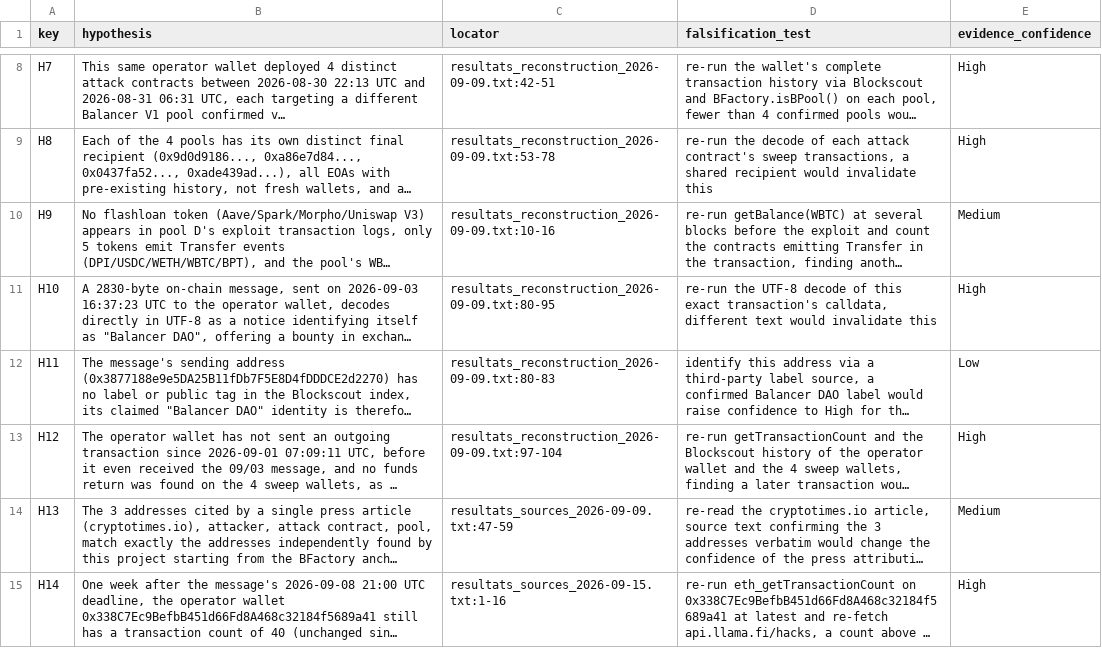
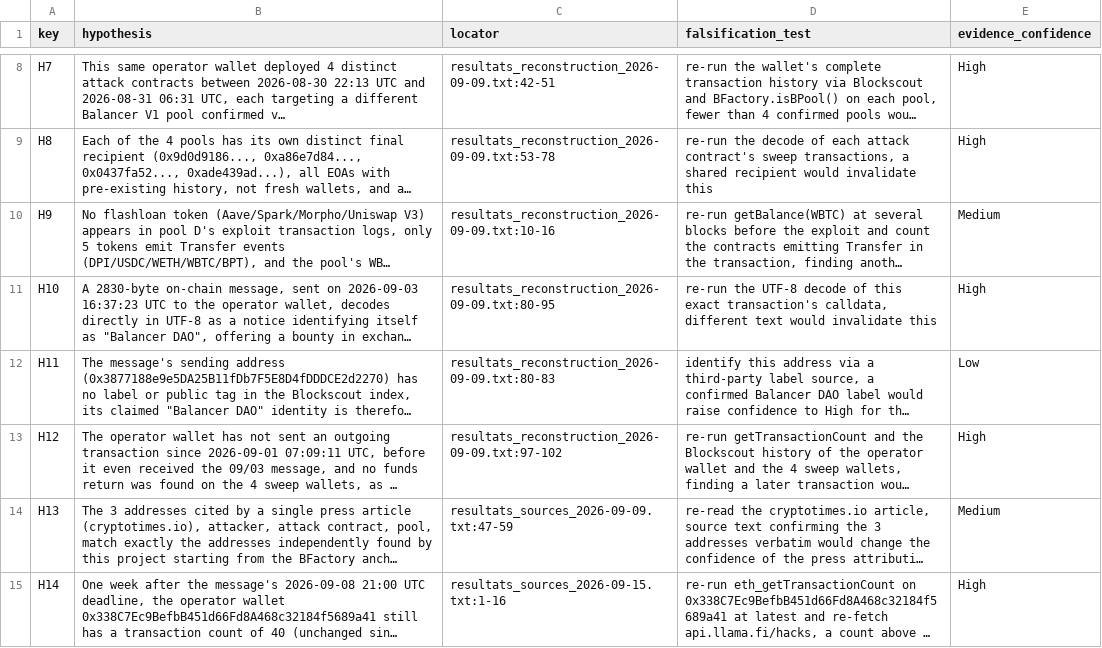
Before and after one commit to RealSpap/onchain-postmortems, a CSV file: balancer-v1-rounding/registre_hypotheses.csv, drawn as a sheet; only a part is shown, gaps mark what is left out; long unchanged cells end in …; the diff names each change by its address in the sheet, - before the commit and + after, or states it on an @@ line.

```diff
--- a/balancer-v1-rounding/registre_hypotheses.csv
+++ b/balancer-v1-rounding/registre_hypotheses.csv
-C13 (locator): resultats_reconstruction_2026-09-09.txt:97-104
+C13 (locator): resultats_reconstruction_2026-09-09.txt:97-102
```
Also changed, not shown: afx-bridge-validator-key-compromise/registre_hypotheses.csv, coldcard-rng-seed-theft/registre_hypotheses.csv, 10 other files.
